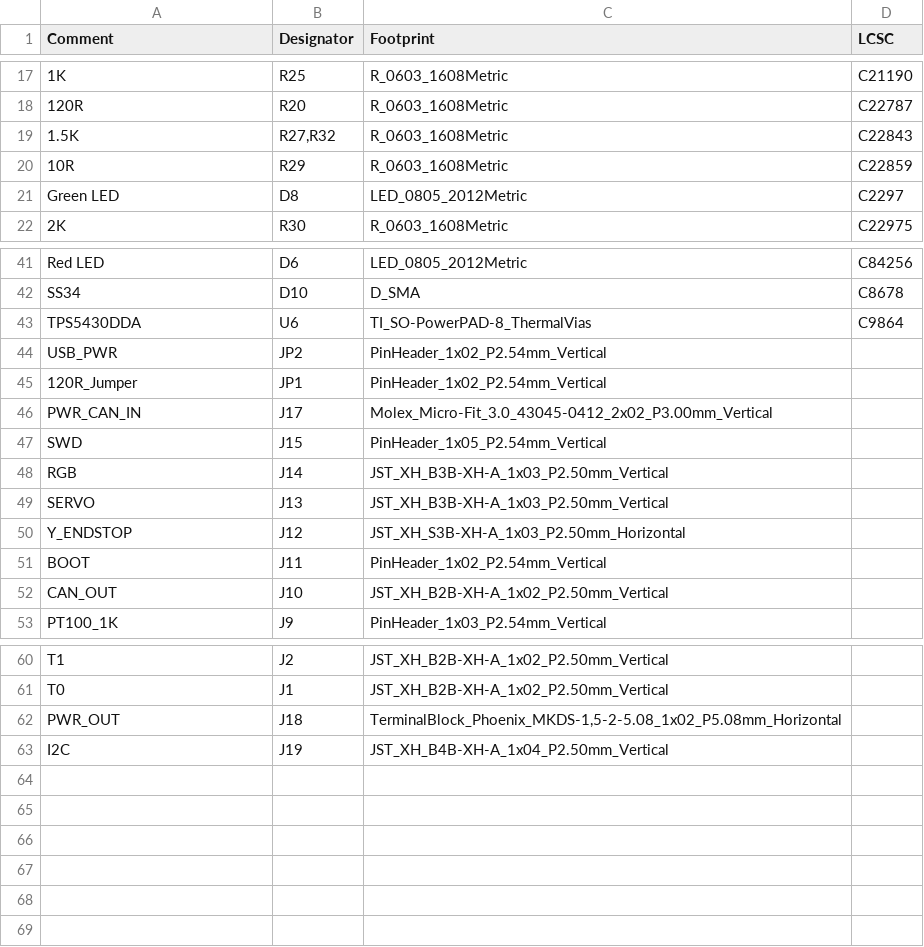
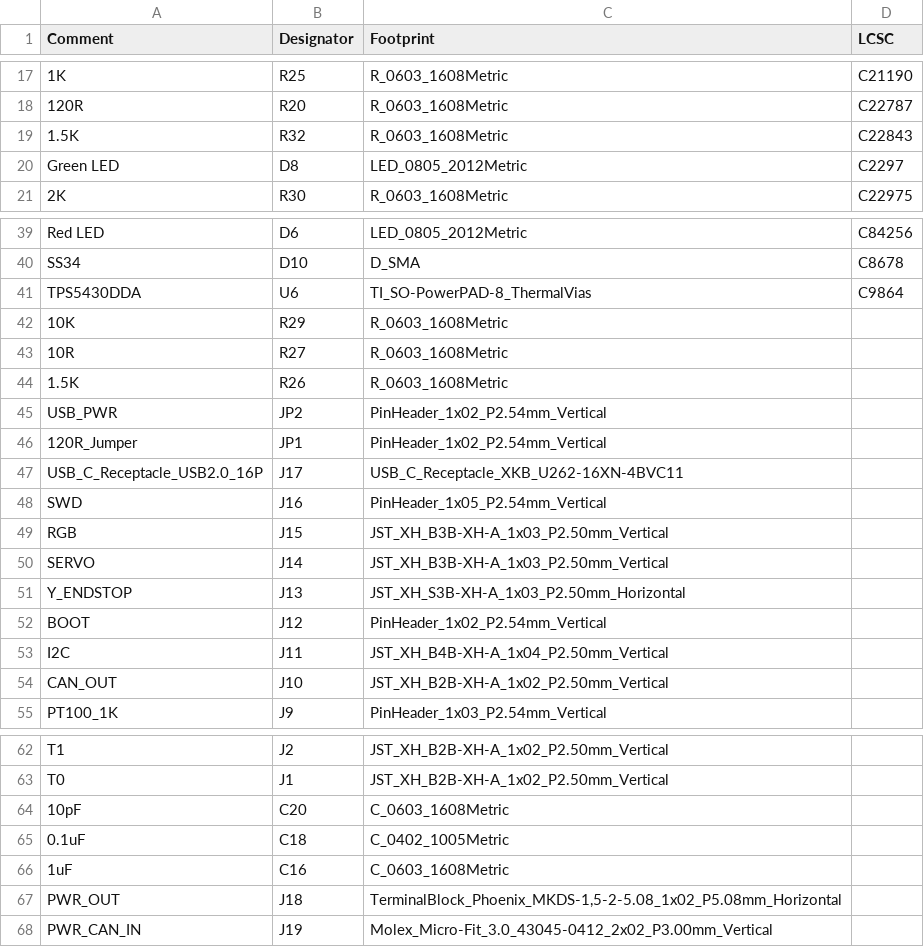
Before and after one commit to mikesmitty/voron-mods, a CSV file: checkpoint/checkpoint-pcb-v1.1/jlcpcb/production_files/BOM-checkpoint.csv, drawn as a sheet; only a part is shown, gaps mark what is left out; removed rows and columns are numbered as before the commit, all else as after; the diff covers the shown part only; the diff names each change by its address in the sheet, - before the commit and + after, or states it on an @@ line.

```diff
--- a/checkpoint/checkpoint-pcb-v1.1/jlcpcb/production_files/BOM-checkpoint.csv
+++ b/checkpoint/checkpoint-pcb-v1.1/jlcpcb/production_files/BOM-checkpoint.csv
-B19 (Designator): R27,R32
+B19 (Designator): R32
-row 20: 10R | R29 | R_0603_1608Metric | C22859
+row 42: 10K | R29 | R_0603_1608Metric
+row 43: 10R | R27 | R_0603_1608Metric
+row 44: 1.5K | R26 | R_0603_1608Metric
-A47 (Comment): PWR_CAN_IN
+A47 (Comment): USB_C_Receptacle_USB2.0_16P
-C47 (Footprint): Molex_Micro-Fit_3.0_43045-0412_2x02_P3.00mm_Vertical
+C47 (Footprint): USB_C_Receptacle_XKB_U262-16XN-4BVC11
+row 48: SWD | J16 | PinHeader_1x05_P2.54mm_Vertical
-A49 (Comment): SWD
+A49 (Comment): RGB
-C49 (Footprint): PinHeader_1x05_P2.54mm_Vertical
+C49 (Footprint): JST_XH_B3B-XH-A_1x03_P2.50mm_Vertical
-A50 (Comment): RGB
+A50 (Comment): SERVO
-A51 (Comment): SERVO
+A51 (Comment): Y_ENDSTOP
-C51 (Footprint): JST_XH_B3B-XH-A_1x03_P2.50mm_Vertical
+C51 (Footprint): JST_XH_S3B-XH-A_1x03_P2.50mm_Horizontal
-A52 (Comment): Y_ENDSTOP
+A52 (Comment): BOOT
-C52 (Footprint): JST_XH_S3B-XH-A_1x03_P2.50mm_Horizontal
+C52 (Footprint): PinHeader_1x02_P2.54mm_Vertical
-A53 (Comment): BOOT
+A53 (Comment): I2C
-C53 (Footprint): PinHeader_1x02_P2.54mm_Vertical
+C53 (Footprint): JST_XH_B4B-XH-A_1x04_P2.50mm_Vertical
+row 64: 10pF | C20 | C_0603_1608Metric
+row 65: 0.1uF | C18 | C_0402_1005Metric
+row 66: 1uF | C16 | C_0603_1608Metric
-A68 (Comment): I2C
+A68 (Comment): PWR_CAN_IN
-C68 (Footprint): JST_XH_B4B-XH-A_1x04_P2.50mm_Vertical
+C68 (Footprint): Molex_Micro-Fit_3.0_43045-0412_2x02_P3.00mm_Vertical
```
Also changed, not shown: 1 removed row and 4 edited cells elsewhere in this file, checkpoint/checkpoint-pcb-v1.1/jlcpcb/production_files/CPL-checkpoint.csv, 23 other files.
